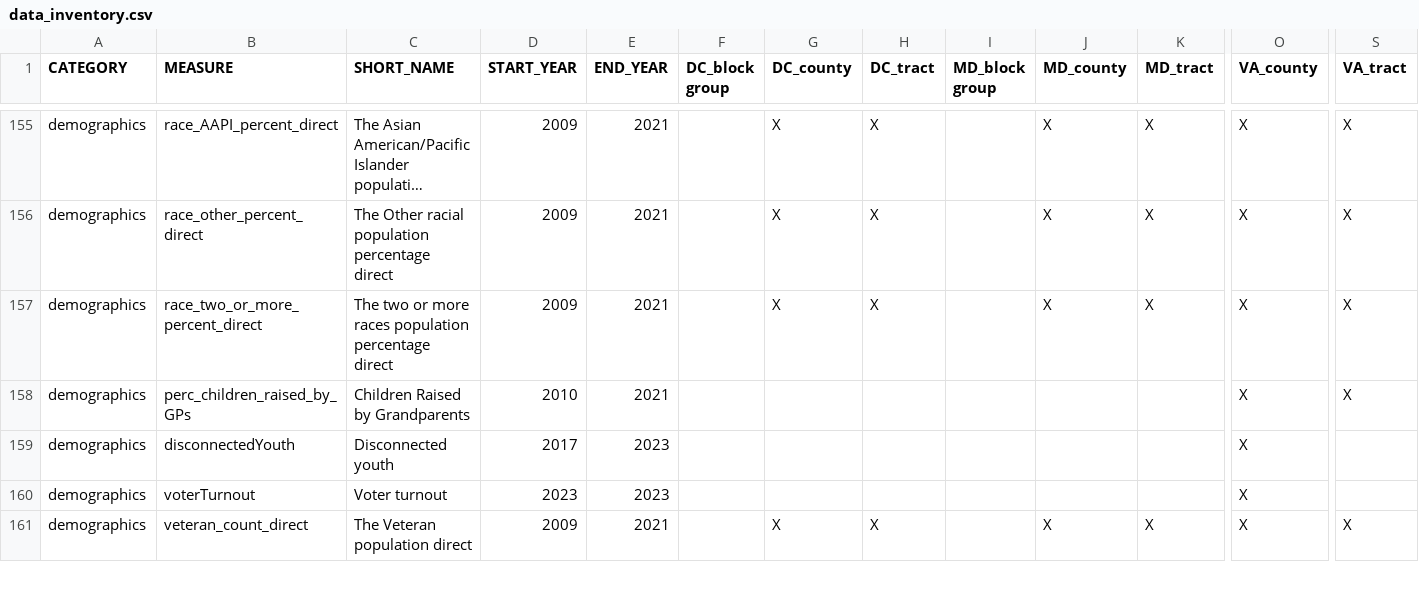
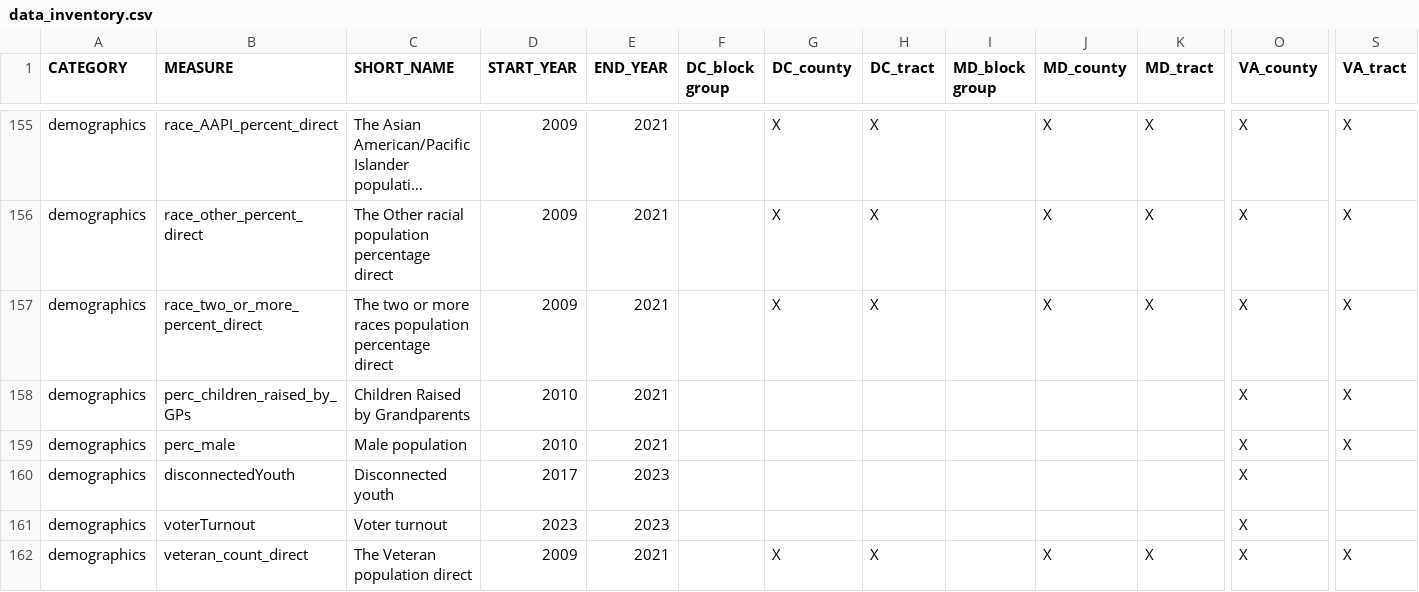
Before and after one commit to uva-bi-sdad/sdc.all, a CSV file: docs/data_inventory.csv, drawn as a sheet; only a part is shown, gaps mark what is left out; long unchanged cells end in …; rows hold the shown columns only; the diff names each change by its address in the sheet, - before the commit and + after, or states it on an @@ line.

```diff
--- a/docs/data_inventory.csv
+++ b/docs/data_inventory.csv
+row 159: demographics | perc_male | Male population | 2010 | 2021 |  |  |  |  |  |  | X | X
```
Also changed, not shown: 34 other files.
